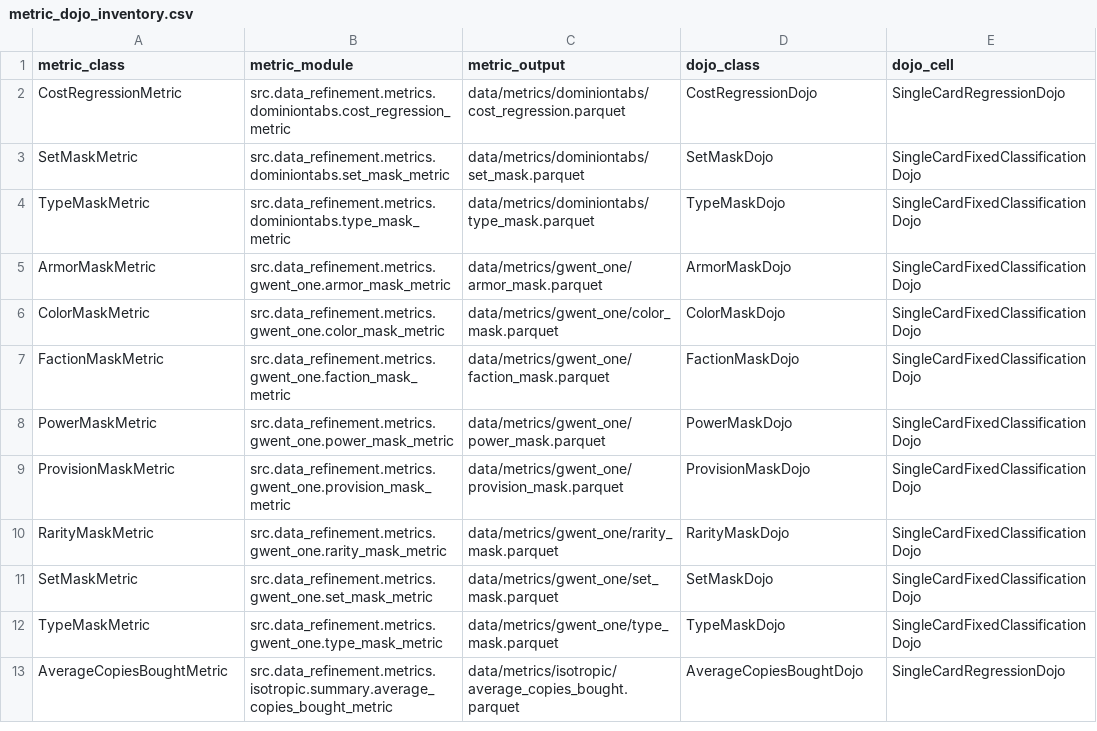
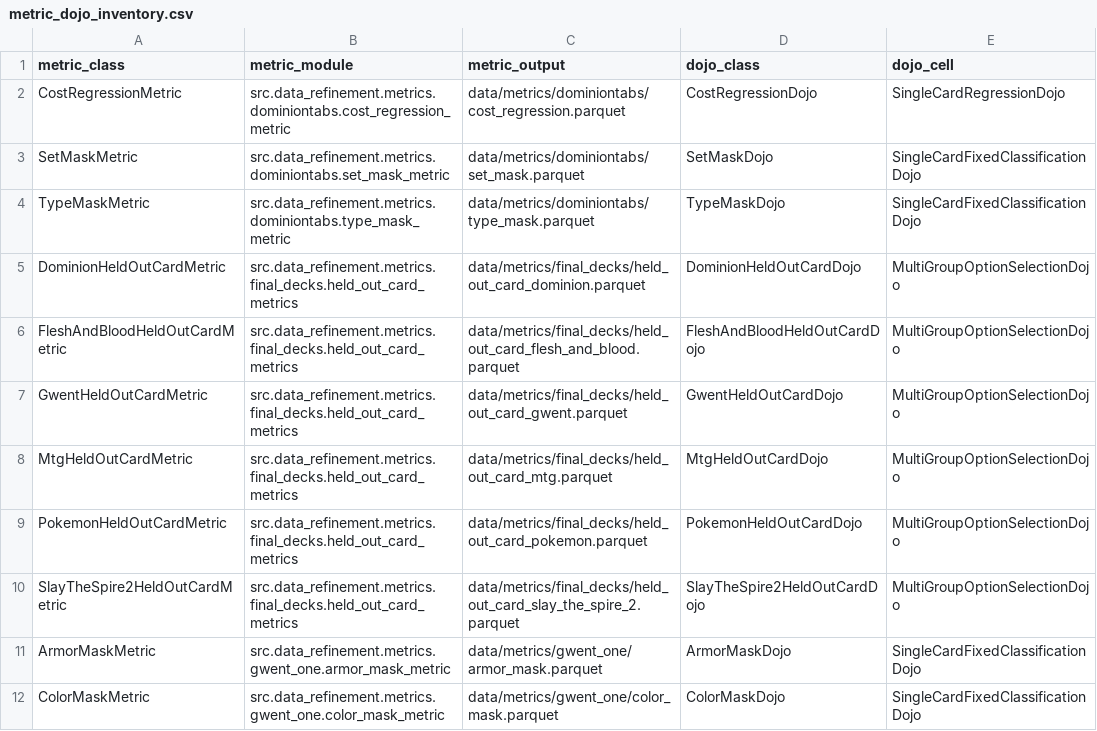
Before and after one commit to toon-leader-bacon/TradingCardGameEmbeddings, a CSV file: docs/metric_dojo_inventory.csv, drawn as a sheet; only a part is shown; the shorter side is filled out with more unchanged rows.

```diff
--- a/docs/metric_dojo_inventory.csv
+++ b/docs/metric_dojo_inventory.csv
@@ -4,2 +4,8 @@ SetMaskMetric,src.data_refinement.metrics.dominiontabs.set_mask_metric,data/metr
 TypeMaskMetric,src.data_refinement.metrics.dominiontabs.type_mask_metric,data/metrics/dominiontabs/type_mask.parquet,TypeMaskDojo,SingleCardFixedClassificationDojo
+DominionHeldOutCardMetric,src.data_refinement.metrics.final_decks.held_out_card_metrics,data/metrics/final_decks/held_out_card_dominion.parquet,DominionHeldOutCardDojo,MultiGroupOptionSelectionDojo
+FleshAndBloodHeldOutCardMetric,src.data_refinement.metrics.final_decks.held_out_card_metrics,data/metrics/final_decks/held_out_card_flesh_and_blood.parquet,FleshAndBloodHeldOutCardDojo,MultiGroupOptionSelectionDojo
+GwentHeldOutCardMetric,src.data_refinement.metrics.final_decks.held_out_card_metrics,data/metrics/final_decks/held_out_card_gwent.parquet,GwentHeldOutCardDojo,MultiGroupOptionSelectionDojo
+MtgHeldOutCardMetric,src.data_refinement.metrics.final_decks.held_out_card_metrics,data/metrics/final_decks/held_out_card_mtg.parquet,MtgHeldOutCardDojo,MultiGroupOptionSelectionDojo
+PokemonHeldOutCardMetric,src.data_refinement.metrics.final_decks.held_out_card_metrics,data/metrics/final_decks/held_out_card_pokemon.parquet,PokemonHeldOutCardDojo,MultiGroupOptionSelectionDojo
+SlayTheSpire2HeldOutCardMetric,src.data_refinement.metrics.final_decks.held_out_card_metrics,data/metrics/final_decks/held_out_card_slay_the_spire_2.parquet,SlayTheSpire2HeldOutCardDojo,MultiGroupOptionSelectionDojo
 ArmorMaskMetric,src.data_refinement.metrics.gwent_one.armor_mask_metric,data/metrics/gwent_one/armor_mask.parquet,ArmorMaskDojo,SingleCardFixedClassificationDojo
```
Also changed, not shown: 25 other files.
